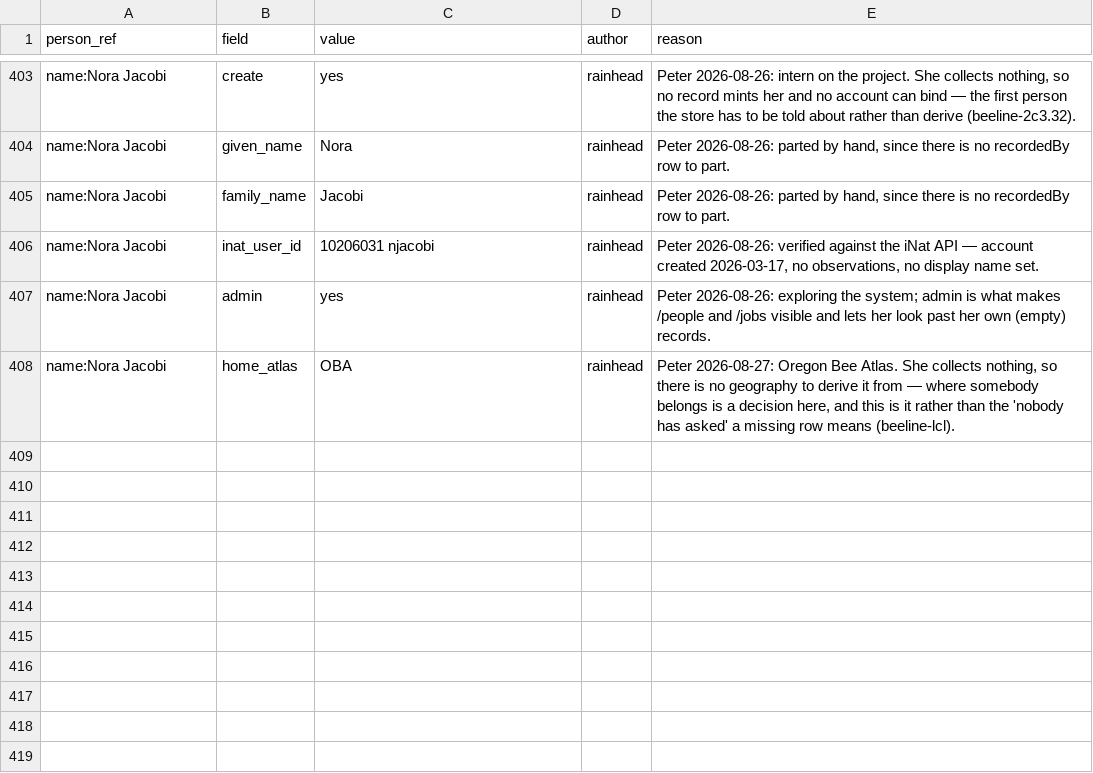
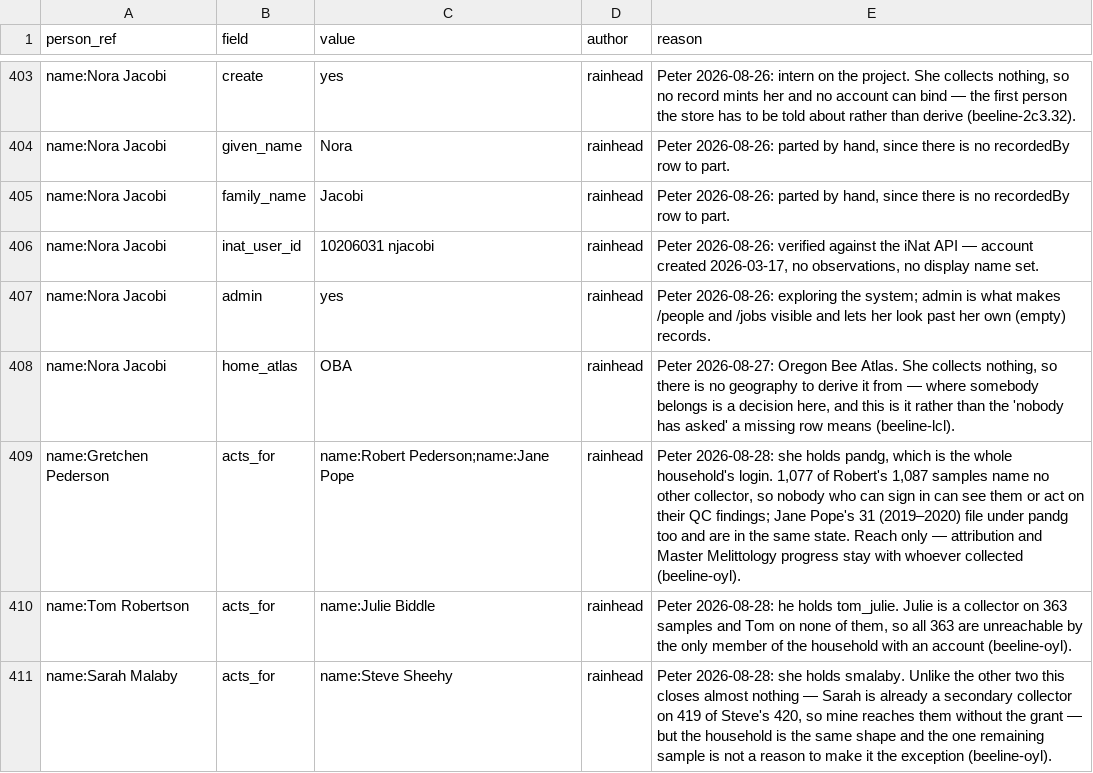
Before and after one commit to rainhead/beeline, a CSV file: ingest/person-overlay.csv, drawn as a sheet; only a part is shown, gaps mark what is left out.

```diff
--- a/ingest/person-overlay.csv
+++ b/ingest/person-overlay.csv
@@ -408 +408,4 @@ name:Nora Jacobi,admin,yes,rainhead,"Peter 2026-08-26: exploring the system; adm
 name:Nora Jacobi,home_atlas,OBA,rainhead,"Peter 2026-08-27: Oregon Bee Atlas. She collects nothing, so there is no geography to derive it from — where somebody belongs is a decision here, and this is it rather than the 'nobody has asked' a missing row means (beeline-lcl)."
+name:Gretchen Pederson,acts_for,name:Robert Pederson;name:Jane Pope,rainhead,"Peter 2026-08-28: she holds pandg, which is the whole household's login. 1,077 of Robert's 1,087 samples name no other collector, so nobody who can sign in can see them or act on their QC findings; Jane Pope's 31 (2019–2020) file under pandg too and are in the same state. Reach only — attribution and Master Melittology progress stay with whoever collected (beeline-oyl)."
+name:Tom Robertson,acts_for,name:Julie Biddle,rainhead,"Peter 2026-08-28: he holds tom_julie. Julie is a collector on 363 samples and Tom on none of them, so all 363 are unreachable by the only member of the household with an account (beeline-oyl)."
+name:Sarah Malaby,acts_for,name:Steve Sheehy,rainhead,"Peter 2026-08-28: she holds smalaby. Unlike the other two this closes almost nothing — Sarah is already a secondary collector on 419 of Steve's 420, so mine reaches them without the grant — but the household is the same shape and the one remaining sample is not a reason to make it the exception (beeline-oyl)."
```
Also changed, not shown: 1 other file.
